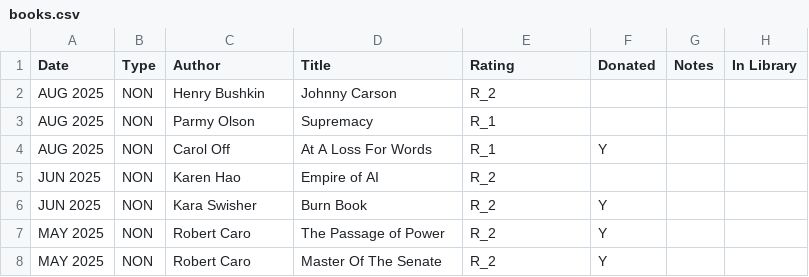
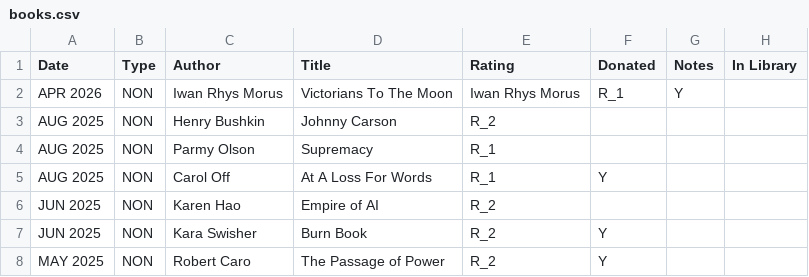
Before and after one commit to codetojoy/self, a CSV file: personal/non_tech_books/books.csv, drawn as a sheet; only a part is shown; the shorter side is filled out with more unchanged rows.

Commit message:
incremental update Mon 20 Apr 2026 14:05:11 ADT

```diff
--- a/personal/non_tech_books/books.csv
+++ b/personal/non_tech_books/books.csv
@@ -1,2 +1,3 @@
 "Date","Type","Author","Title","Rating","Donated","Notes","In Library"
+"APR 2026","NON","Iwan Rhys Morus","Victorians To The Moon","Iwan Rhys Morus","R_1","Y","",""
 "AUG 2025","NON","Henry Bushkin","Johnny Carson","R_2","","",""
```
